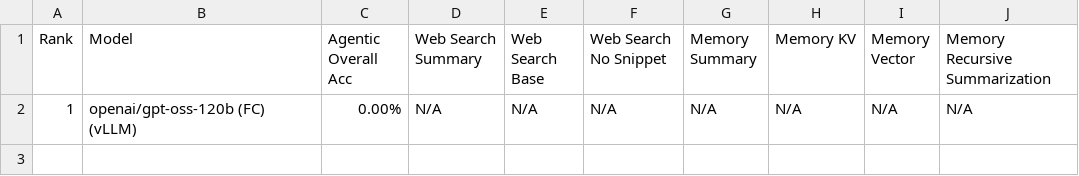
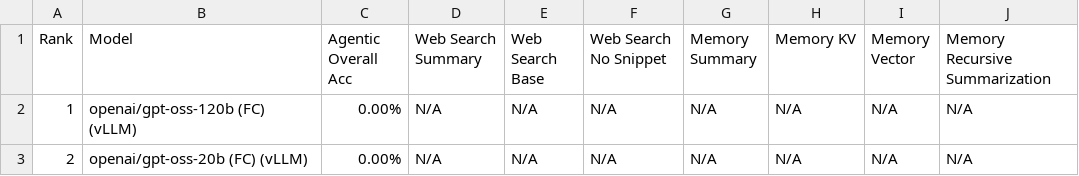
Before and after one commit to bbrowning/bfcl-vllm-results, a CSV file: results/2025-12-14-harmony-fixes/score/data_agentic.csv, drawn as a sheet; the diff names each change by its address in the sheet, - before the commit and + after, or states it on an @@ line.

```diff
--- a/results/2025-12-14-harmony-fixes/score/data_agentic.csv
+++ b/results/2025-12-14-harmony-fixes/score/data_agentic.csv
+row 3: 2 | openai/gpt-oss-20b (FC) (vLLM) | 0.00% | N/A | N/A | N/A | N/A | N/A | N/A | N/A
```
Also changed, not shown: results/2025-12-14-harmony-fixes/score/data_format_sensitivity.csv, results/2025-12-14-harmony-fixes/score/data_live.csv, 37 other files.
